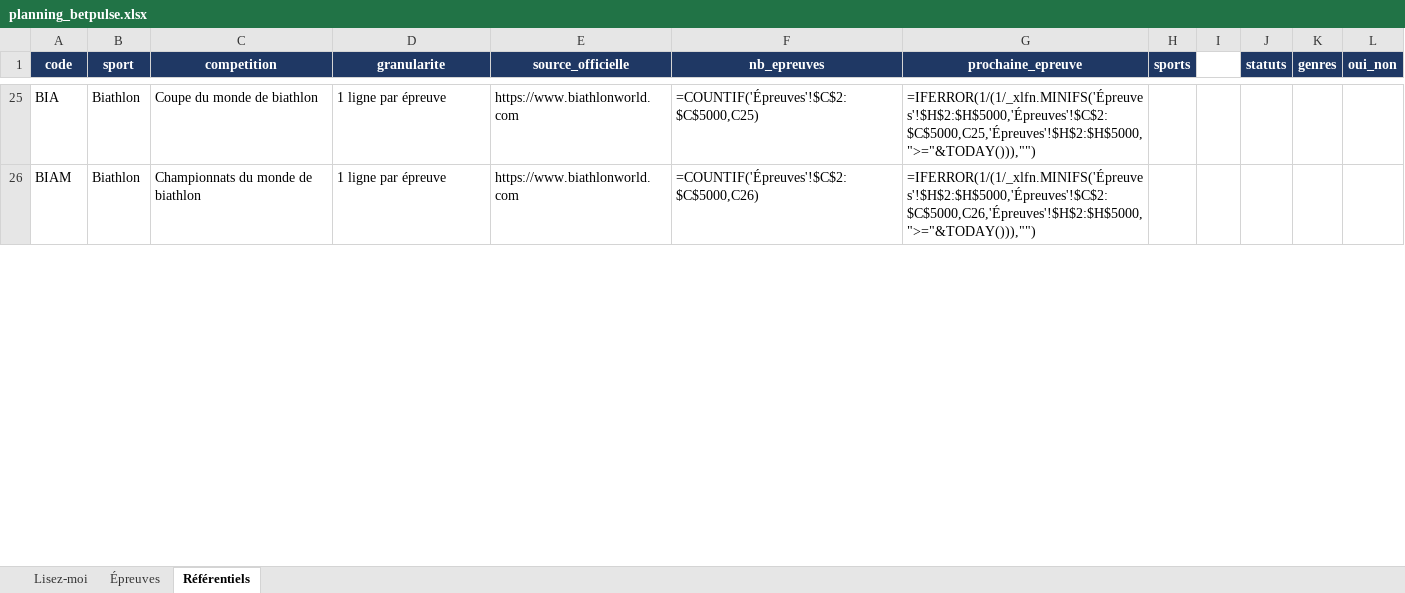
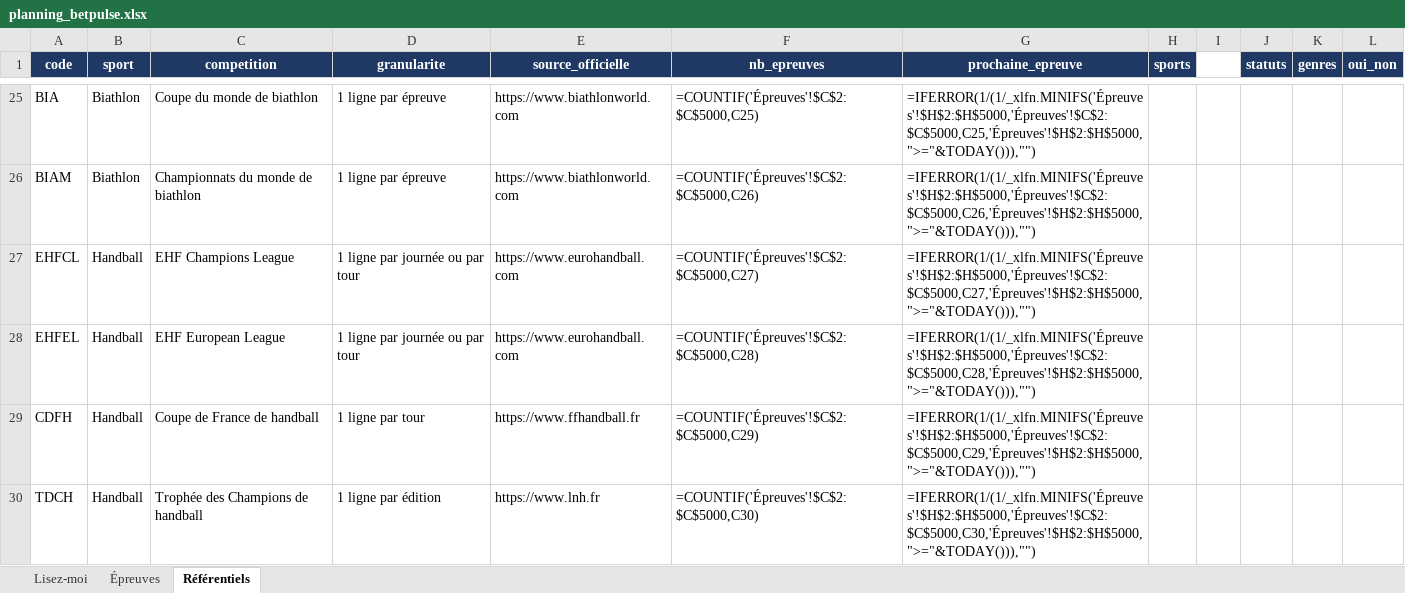
Before and after one commit to kiki85710/BetPulse, an Excel workbook: planning/planning_betpulse.xlsx, sheet Référentiels, drawn as a sheet; only a part is shown, gaps mark what is left out; values as stored, in another font and other column widths than the file's, no borders; formulas without a stored value are shown as written; the diff covers the shown part only; the diff names each change by its address in the sheet, - before the commit and + after, or states it on an @@ line.

```diff
--- a/planning/planning_betpulse.xlsx (sheet Référentiels)
+++ b/planning/planning_betpulse.xlsx (sheet Référentiels)
+row 27: EHFCL | Handball | EHF Champions League | 1 ligne par journée ou par tour | https://www.eurohandball.com | =COUNTIF('Épreuves'!$C$2:$C$5000,C27) | =IFERROR(1/(1/_xlfn.MINIFS('Épreuves'!$H$2:$H$5000,'Épreuves'!$C$2:$C$5000,C27,'Épreuves'!$H$2:$H$5000,">="&TODAY())),"")
+row 28: EHFEL | Handball | EHF European League | 1 ligne par journée ou par tour | https://www.eurohandball.com | =COUNTIF('Épreuves'!$C$2:$C$5000,C28) | =IFERROR(1/(1/_xlfn.MINIFS('Épreuves'!$H$2:$H$5000,'Épreuves'!$C$2:$C$5000,C28,'Épreuves'!$H$2:$H$5000,">="&TODAY())),"")
+row 29: CDFH | Handball | Coupe de France de handball | 1 ligne par tour | https://www.ffhandball.fr | =COUNTIF('Épreuves'!$C$2:$C$5000,C29) | =IFERROR(1/(1/_xlfn.MINIFS('Épreuves'!$H$2:$H$5000,'Épreuves'!$C$2:$C$5000,C29,'Épreuves'!$H$2:$H$5000,">="&TODAY())),"")
+row 30: TDCH | Handball | Trophée des Champions de handball | 1 ligne par édition | https://www.lnh.fr | =COUNTIF('Épreuves'!$C$2:$C$5000,C30) | =IFERROR(1/(1/_xlfn.MINIFS('Épreuves'!$H$2:$H$5000,'Épreuves'!$C$2:$C$5000,C30,'Épreuves'!$H$2:$H$5000,">="&TODAY())),"")
```
Also changed, not shown: 3 added rows and 2 edited cells elsewhere in this sheet, sheet Épreuves, 3 other files.
